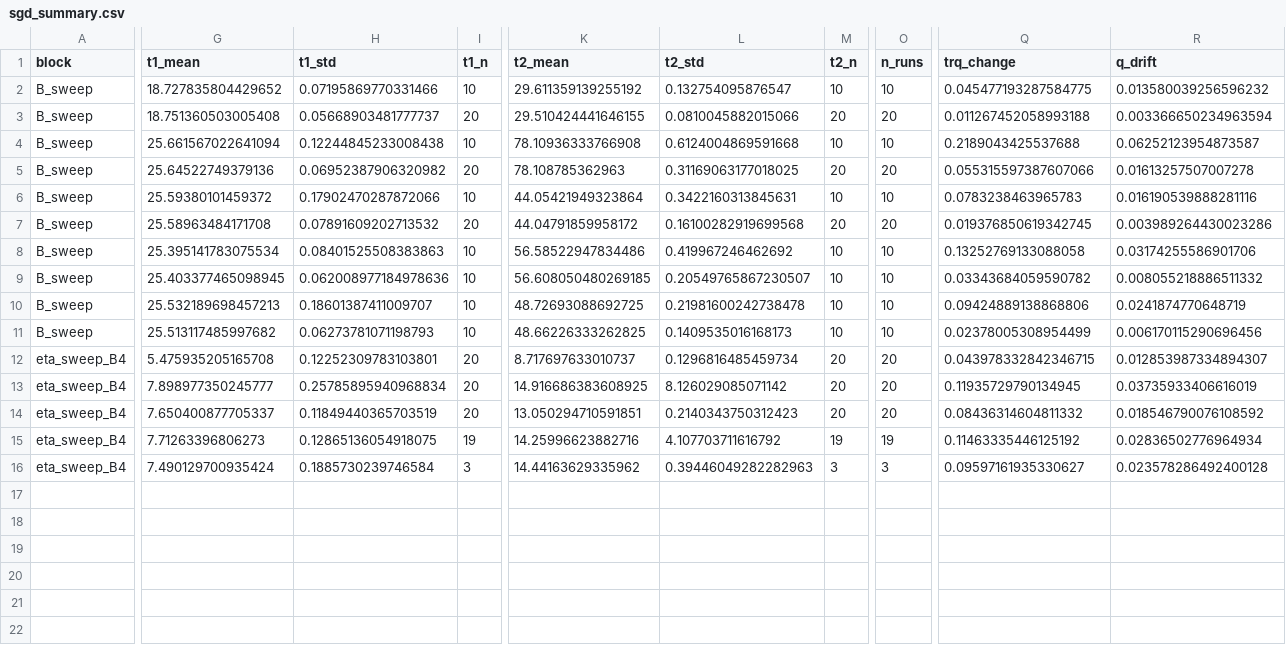
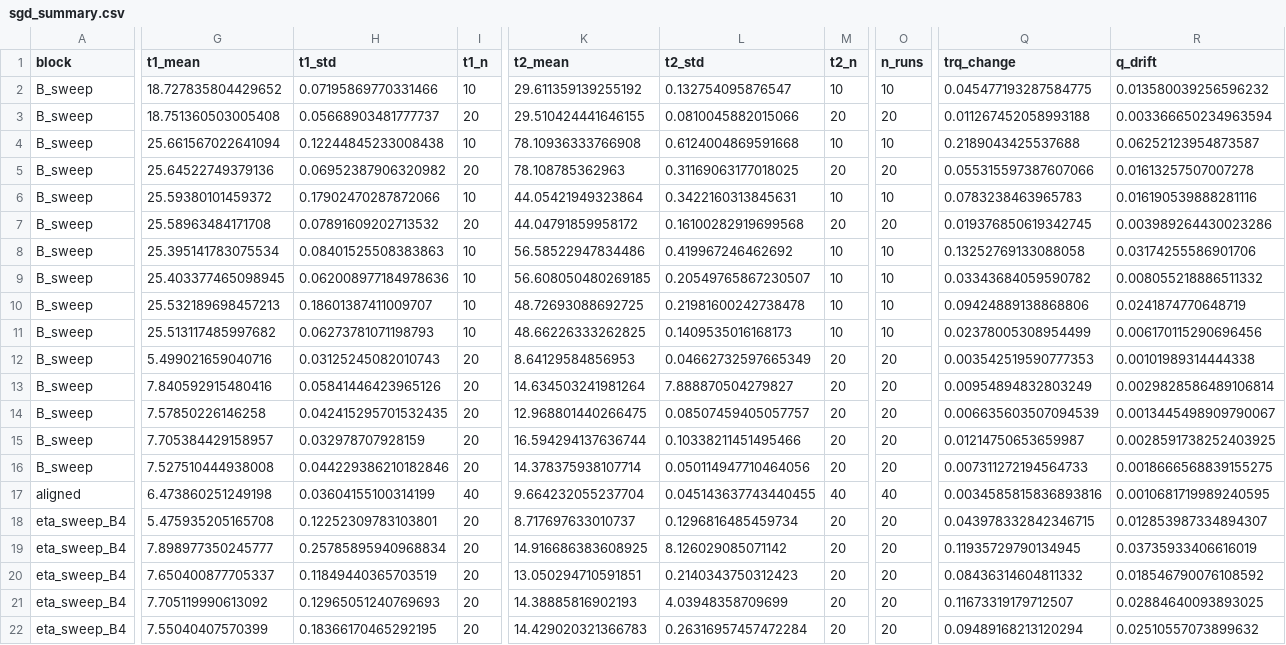
Before and after one commit to seamus-fallows/TTN-regimes, a CSV file: experiments/optim_samples/results/sgd_summary.csv, drawn as a sheet; only a part is shown, gaps mark what is left out; addresses are those after the commit; rows hold the shown columns only; the diff covers the shown part only; the diff names each change by its address in the sheet, - before the commit and + after, or states it on an @@ line.

```diff
--- a/experiments/optim_samples/results/sgd_summary.csv
+++ b/experiments/optim_samples/results/sgd_summary.csv
+row 12: B_sweep | 5.499021659040716 | 0.03125245082010743 | 20 | 8.64129584856953 | 0.04662732597665349 | 20 | 20 | 0.003542519590777353 | 0.00101989314444338
+row 13: B_sweep | 7.840592915480416 | 0.05841446423965126 | 20 | 14.634503241981264 | 7.888870504279827 | 20 | 20 | 0.00954894832803249 | 0.0029828586489106814
+row 14: B_sweep | 7.57850226146258 | 0.042415295701532435 | 20 | 12.968801440266475 | 0.08507459405057757 | 20 | 20 | 0.006635603507094539 | 0.0013445498909790067
+row 15: B_sweep | 7.705384429158957 | 0.032978707928159 | 20 | 16.594294137636744 | 0.10338211451495466 | 20 | 20 | 0.01214750653659987 | 0.0028591738252403925
+row 16: B_sweep | 7.527510444938008 | 0.044229386210182846 | 20 | 14.378375938107714 | 0.050114947710464056 | 20 | 20 | 0.007311272194564733 | 0.0018666568839155275
+row 17: aligned | 6.473860251249198 | 0.03604155100314199 | 40 | 9.664232055237704 | 0.045143637743440455 | 40 | 40 | 0.0034585815836893816 | 0.0010681719989240595
-G21 (t1_mean): 7.71263396806273
+G21 (t1_mean): 7.705119990613092
-H21 (t1_std): 0.12865136054918075
+H21 (t1_std): 0.12965051240769693
-I21 (t1_n): 19
+I21 (t1_n): 20
-K21 (t2_mean): 14.25996623882716
+K21 (t2_mean): 14.38885816902193
-L21 (t2_std): 4.107703711616792
+L21 (t2_std): 4.03948358709699
-M21 (t2_n): 19
+M21 (t2_n): 20
-O21 (n_runs): 19
+O21 (n_runs): 20
-Q21 (trq_change): 0.11463335446125192
+Q21 (trq_change): 0.11673319179712507
-R21 (q_drift): 0.02836502776964934
+R21 (q_drift): 0.02884640093893025
-G22 (t1_mean): 7.490129700935424
+G22 (t1_mean): 7.55040407570399
-H22 (t1_std): 0.1885730239746584
+H22 (t1_std): 0.18366170465292195
-I22 (t1_n): 3
+I22 (t1_n): 20
-K22 (t2_mean): 14.44163629335962
+K22 (t2_mean): 14.429020321366783
-L22 (t2_std): 0.39446049282282963
+L22 (t2_std): 0.26316957457472284
-M22 (t2_n): 3
+M22 (t2_n): 20
-O22 (n_runs): 3
+O22 (n_runs): 20
-Q22 (trq_change): 0.09597161935330627
+Q22 (trq_change): 0.09489168213120294
-R22 (q_drift): 0.023578286492400128
+R22 (q_drift): 0.02510557073899632
```
Also changed, not shown: 14 edited cells elsewhere in this file, experiments/optim_samples/results/gd_summary.csv, 8 other files.
